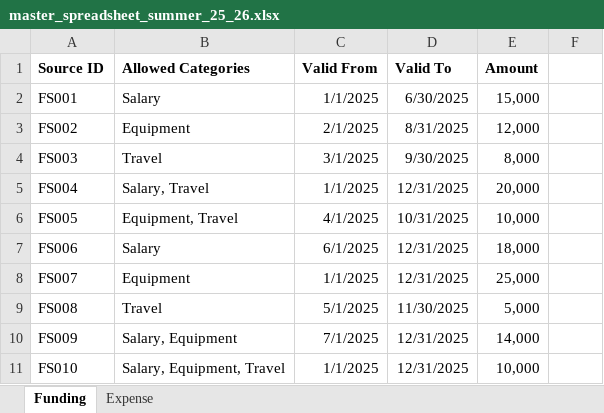
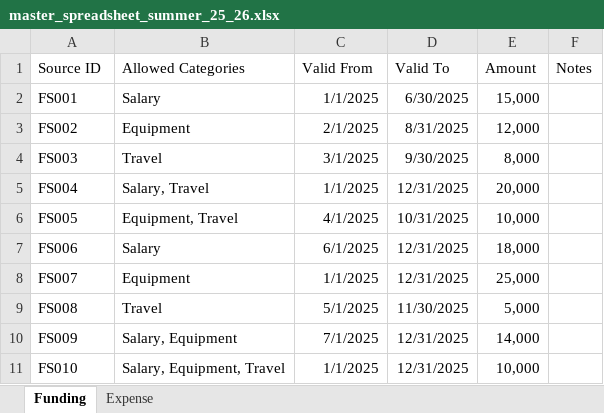
Before and after one commit to WEHI-RCPStudentInternship/budget-forecasting, an Excel workbook: master_spreadsheet_summer_25_26.xlsx, sheet Funding, drawn as a sheet; values as stored, in another font and other column widths than the file's, no borders; the diff names each change by its address in the sheet, - before the commit and + after, or states it on an @@ line.

```diff
--- a/master_spreadsheet_summer_25_26.xlsx (sheet Funding)
+++ b/master_spreadsheet_summer_25_26.xlsx (sheet Funding)
-A1:E1 bold: on
+A1:E1 bold: off
-F1: (empty)
+F1: Notes
```
Also changed, not shown: sheet Expense, 5 other files.
